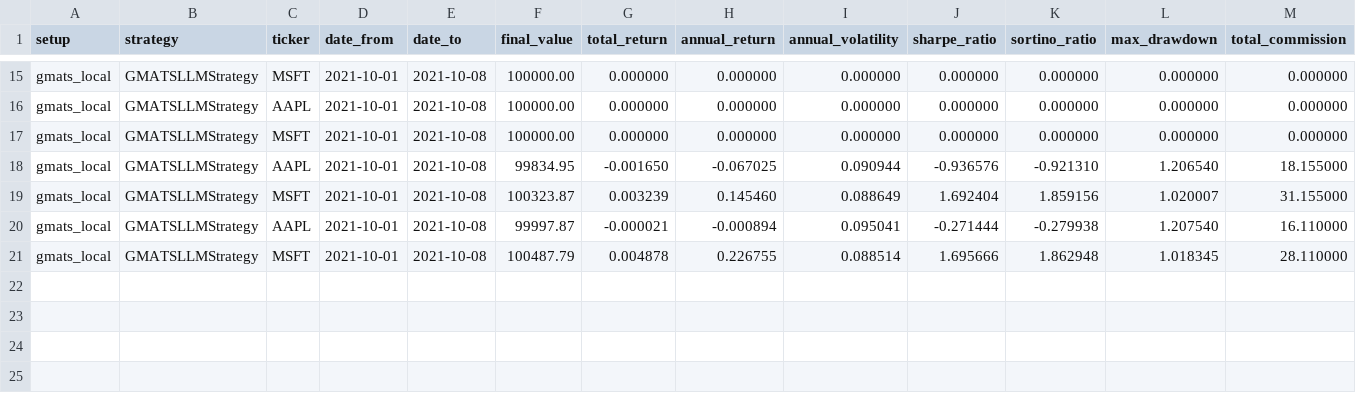
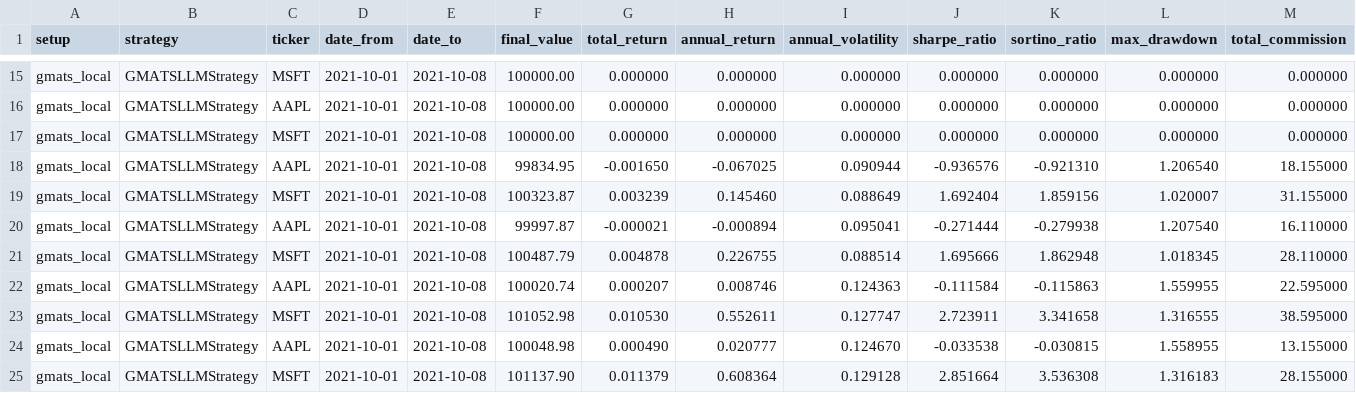
Before and after one commit to Soqoro/GMATS, a CSV file: backtest/output/results/gmats_local_GMATSLLMStrategy.csv, drawn as a sheet; only a part is shown, gaps mark what is left out.

```diff
--- a/backtest/output/results/gmats_local_GMATSLLMStrategy.csv
+++ b/backtest/output/results/gmats_local_GMATSLLMStrategy.csv
@@ -21 +21,5 @@ gmats_local,GMATSLLMStrategy,AAPL,2021-10-01,2021-10-08,99997.87,-0.000021,-0.00
 gmats_local,GMATSLLMStrategy,MSFT,2021-10-01,2021-10-08,100487.79,0.004878,0.226755,0.088514,1.695666,1.862948,1.018345,28.110000
+gmats_local,GMATSLLMStrategy,AAPL,2021-10-01,2021-10-08,100020.74,0.000207,0.008746,0.124363,-0.111584,-0.115863,1.559955,22.595000
+gmats_local,GMATSLLMStrategy,MSFT,2021-10-01,2021-10-08,101052.98,0.010530,0.552611,0.127747,2.723911,3.341658,1.316555,38.595000
+gmats_local,GMATSLLMStrategy,AAPL,2021-10-01,2021-10-08,100048.98,0.000490,0.020777,0.124670,-0.033538,-0.030815,1.558955,13.155000
+gmats_local,GMATSLLMStrategy,MSFT,2021-10-01,2021-10-08,101137.90,0.011379,0.608364,0.129128,2.851664,3.536308,1.316183,28.155000
```
Also changed, not shown: 1 other file.
